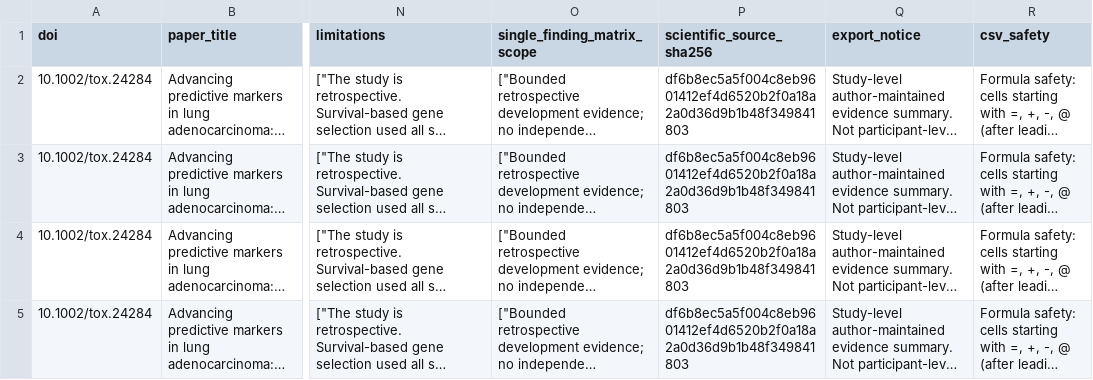
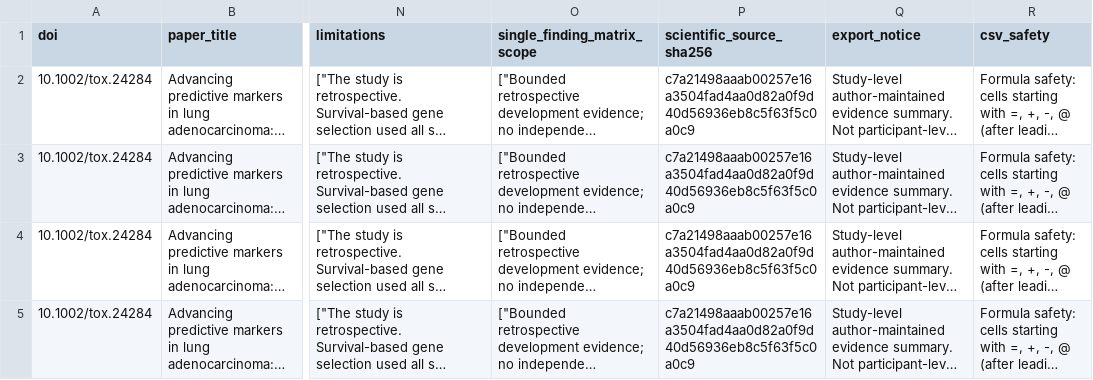
Before and after one commit to DrZoggg/Ge-Zhang.github.io, a CSV file: assets/evidence/doi-10-1002-tox-24284.csv, drawn as a sheet; only a part is shown, gaps mark what is left out; long unchanged cells end in …; the diff names each change by its address in the sheet, - before the commit and + after, or states it on an @@ line.

```diff
--- a/assets/evidence/doi-10-1002-tox-24284.csv
+++ b/assets/evidence/doi-10-1002-tox-24284.csv
-P2:P5 (scientific_source_sha256): df6b8ec5a5f004c8eb9601412ef4d6520b2f0a18a2a0d36d9b1b48f349841803
+P2:P5 (scientific_source_sha256): c7a21498aaab00257e16a3504fad4aa0d82a0f9d40d56936eb8c5f63f5c0a0c9
```
Also changed, not shown: 5 other files.
